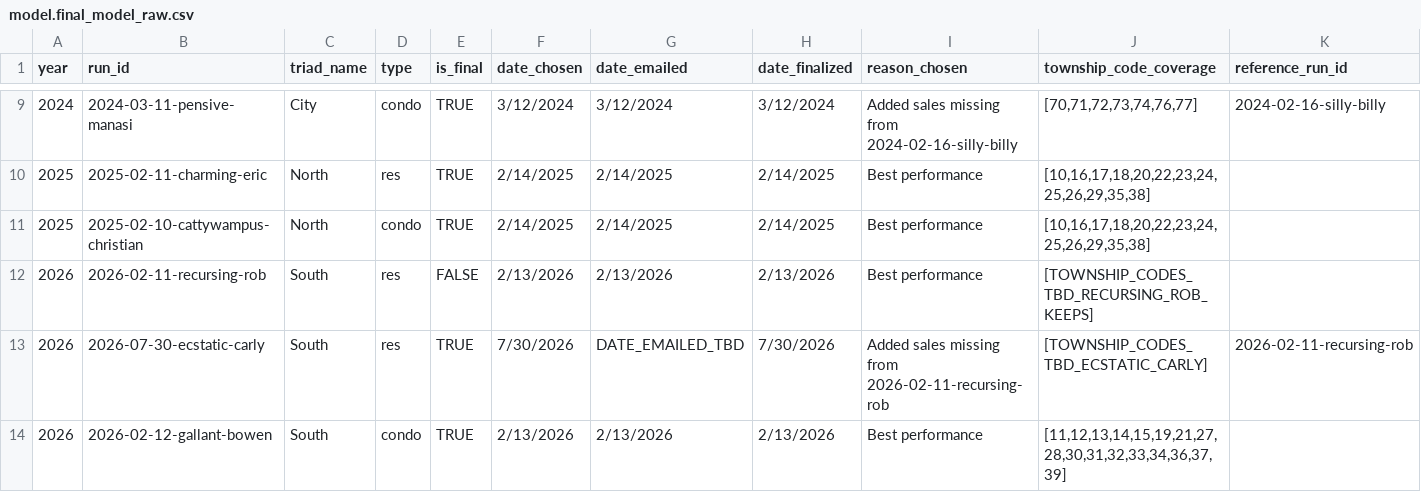
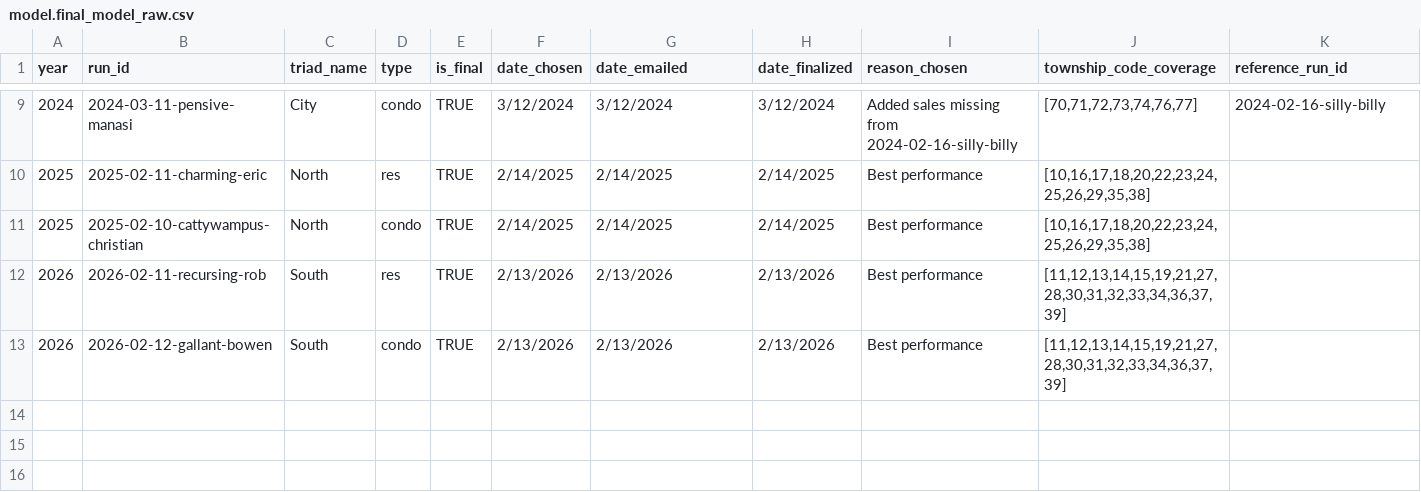
Before and after one commit to ccao-data/data-architecture, a CSV file: dbt/seeds/model/model.final_model_raw.csv, drawn as a sheet; only a part is shown, gaps mark what is left out; rows hold the shown columns only; the diff names each change by its address in the sheet, - before the commit and + after, or states it on an @@ line.

Commit message:
Update to match 1008

```diff
--- a/dbt/seeds/model/model.final_model_raw.csv
+++ b/dbt/seeds/model/model.final_model_raw.csv
-E12 (is_final): FALSE
+E12 (is_final): TRUE
-J12 (township_code_coverage): [TOWNSHIP_CODES_TBD_RECURSING_ROB_KEEPS]
+J12 (township_code_coverage): [11,12,13,14,15,19,21,27,28,30,31,32,33,34,36,37,39]
-row 13: 2026 | 2026-07-30-ecstatic-carly | South | res | TRUE | 7/30/2026 | DATE_EMAILED_TBD | 7/30/2026 | Added sales missing from 2026-02-11-recursing-rob | [TOWNSHIP_CODES_TBD_ECSTATIC_CARLY] | 2026-02-11-recursing-rob
```
